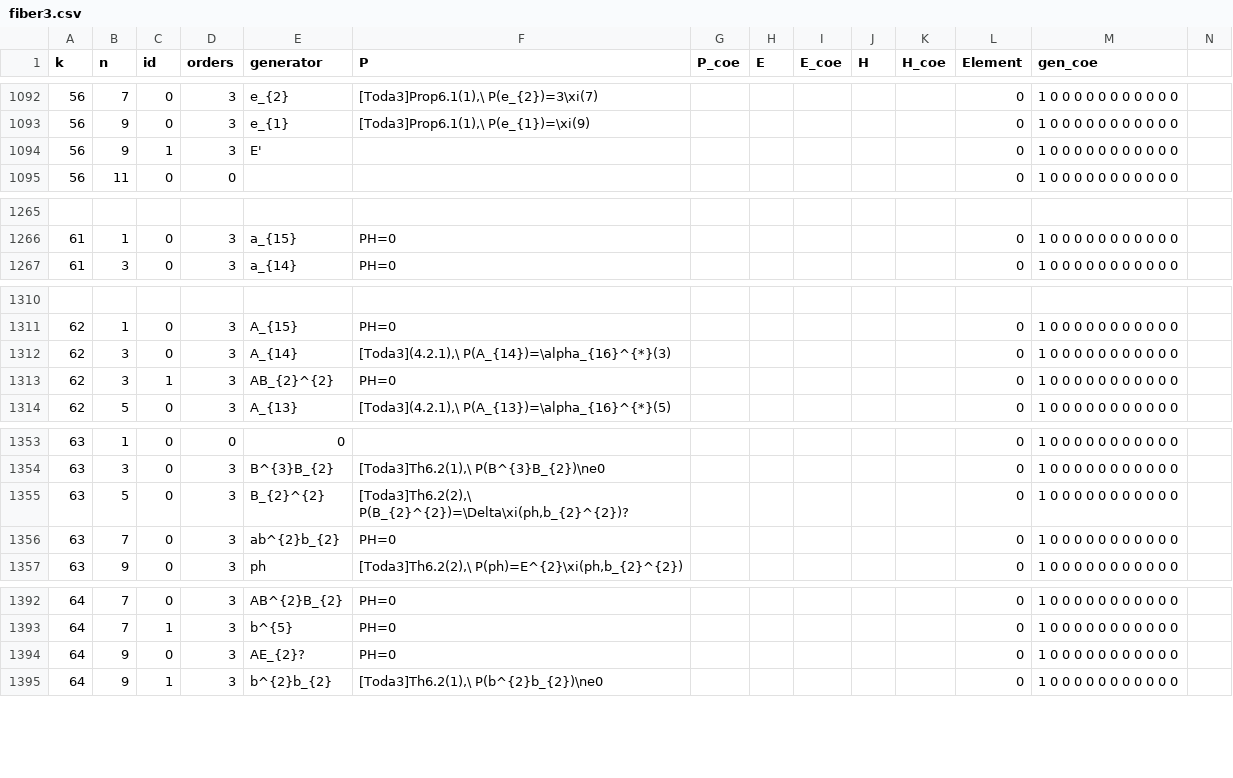
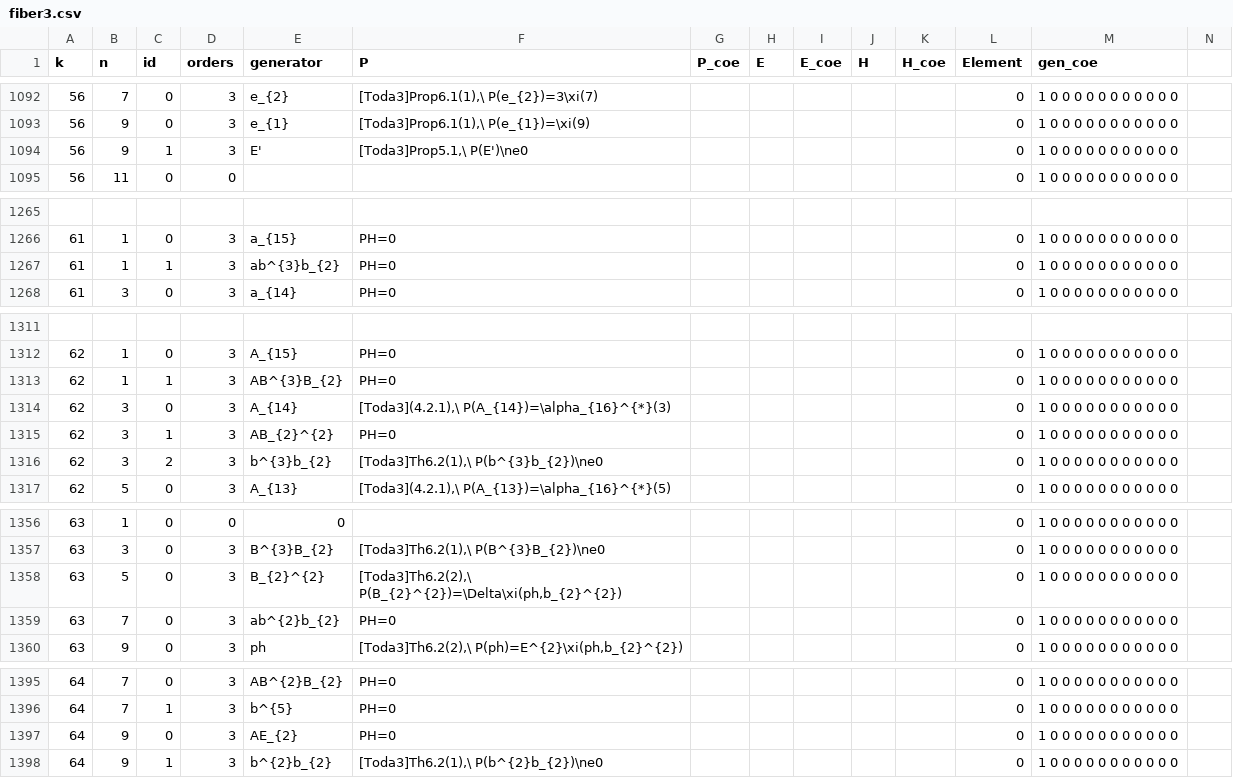
Before and after one commit to akebono03/Images-of-Generators-under-Homomorphisms-of-Double-EHP-Exact-Sequences, a CSV file: fiber3.csv, drawn as a sheet; only a part is shown, gaps mark what is left out; addresses are those after the commit; rows hold the shown columns only; the diff names each change by its address in the sheet, - before the commit and + after, or states it on an @@ line.

```diff
--- a/fiber3.csv
+++ b/fiber3.csv
-F1094 (P): (empty)
+F1094 (P): [Toda3]Prop5.1,\ P(E')\ne0
+row 1267: 61 | 1 | 1 | 3 | ab^{3}b_{2} | PH=0 |  |  |  |  |  | 0 | 1 0 0 0 0 0 0 0 0 0 0 0
+row 1313: 62 | 1 | 1 | 3 | AB^{3}B_{2} | PH=0 |  |  |  |  |  | 0 | 1 0 0 0 0 0 0 0 0 0 0 0
+row 1316: 62 | 3 | 2 | 3 | b^{3}b_{2} | [Toda3]Th6.2(1),\ P(b^{3}b_{2})\ne0 |  |  |  |  |  | 0 | 1 0 0 0 0 0 0 0 0 0 0 0
-F1358 (P): [Toda3]Th6.2(2),\ P(B_{2}^{2})=\Delta\xi(ph,b_{2}^{2})?
+F1358 (P): [Toda3]Th6.2(2),\ P(B_{2}^{2})=\Delta\xi(ph,b_{2}^{2})
-E1397 (generator): AE_{2}?
+E1397 (generator): AE_{2}
```
Also changed, not shown: generator3.csv, sphere3.csv, 4 other files.
